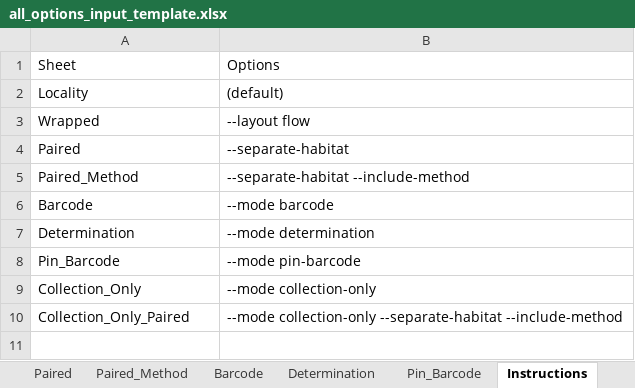
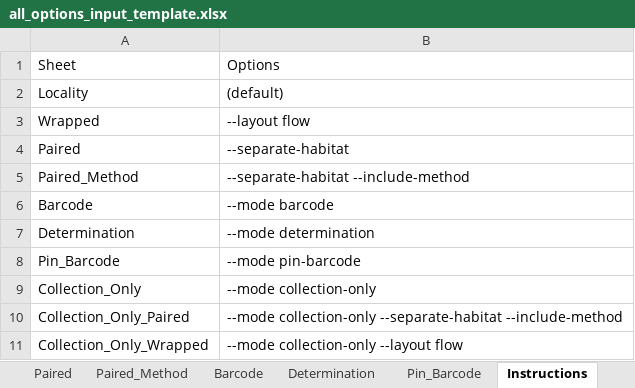
Before and after one commit to branstetter-lab/insect-label-maker, an Excel workbook: templates/all_options_input_template.xlsx, sheet Instructions, drawn as a sheet; values as stored, in another font and other column widths than the file's, no borders; the diff names each change by its address in the sheet, - before the commit and + after, or states it on an @@ line.

```diff
--- a/templates/all_options_input_template.xlsx (sheet Instructions)
+++ b/templates/all_options_input_template.xlsx (sheet Instructions)
+row 11: Collection_Only_Wrapped | --mode collection-only --layout flow
```
Also changed, not shown: other sheet tabs, examples/label_options_examples.xlsx, 9 other files.
